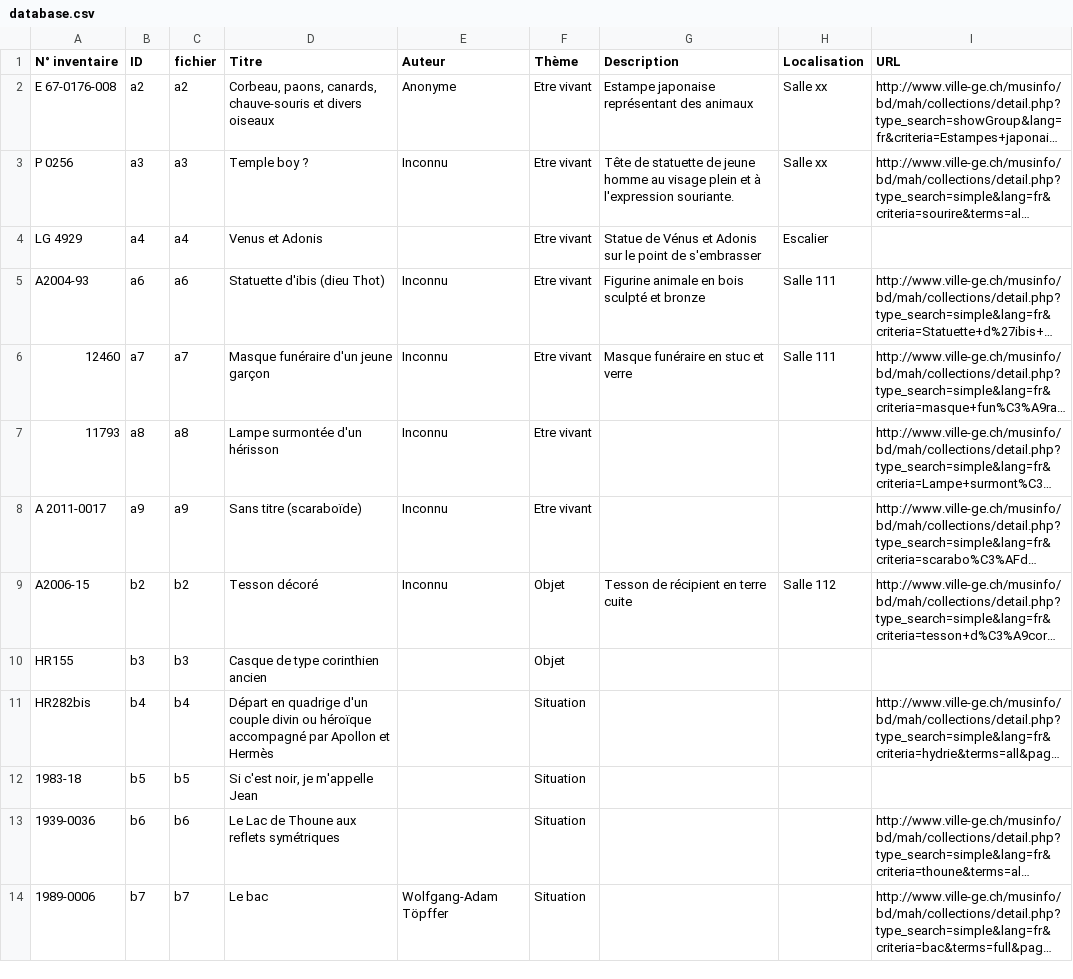
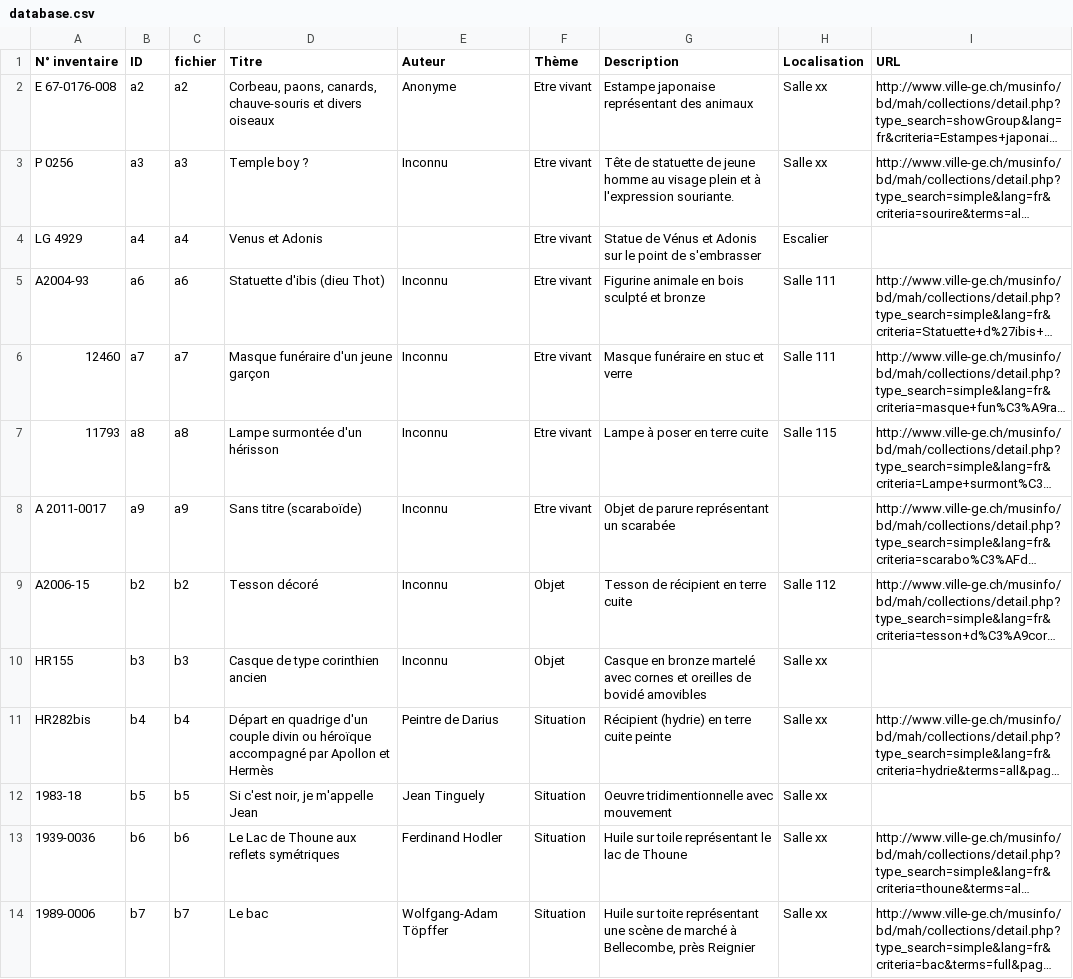
Before and after one commit to nitrotm/museomix2014, a CSV file: data/database.csv, drawn as a sheet; long unchanged cells end in …; the diff names each change by its address in the sheet, - before the commit and + after, or states it on an @@ line.

Commit message:
Updated database

```diff
--- a/data/database.csv
+++ b/data/database.csv
-G7 (Description): (empty)
+G7 (Description): Lampe à poser en terre cuite
-H7 (Localisation): (empty)
+H7 (Localisation): Salle 115
-G8 (Description): (empty)
+G8 (Description): Objet de parure représentant un scarabée
-E10 (Auteur): (empty)
+E10 (Auteur): Inconnu
-G10 (Description): (empty)
+G10 (Description): Casque en bronze martelé avec cornes et oreilles de bovidé amovibles
-H10:H14 (Localisation): (empty)
+H10:H14 (Localisation): Salle xx
-E11 (Auteur): (empty)
+E11 (Auteur): Peintre de Darius
-G11 (Description): (empty)
+G11 (Description): Récipient (hydrie) en terre cuite peinte
-E12 (Auteur): (empty)
+E12 (Auteur): Jean Tinguely
-G12 (Description): (empty)
+G12 (Description): Oeuvre tridimentionnelle avec mouvement
-E13 (Auteur): (empty)
+E13 (Auteur): Ferdinand Hodler
-G13 (Description): (empty)
+G13 (Description): Huile sur toile représentant le lac de Thoune
-G14 (Description): (empty)
+G14 (Description): Huile sur toite représentant une scène de marché à Bellecombe, près Reignier
```
Also changed, not shown: 1 other file.
